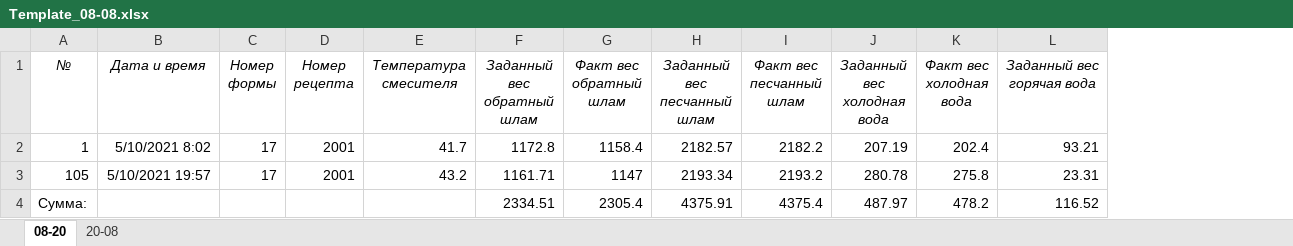
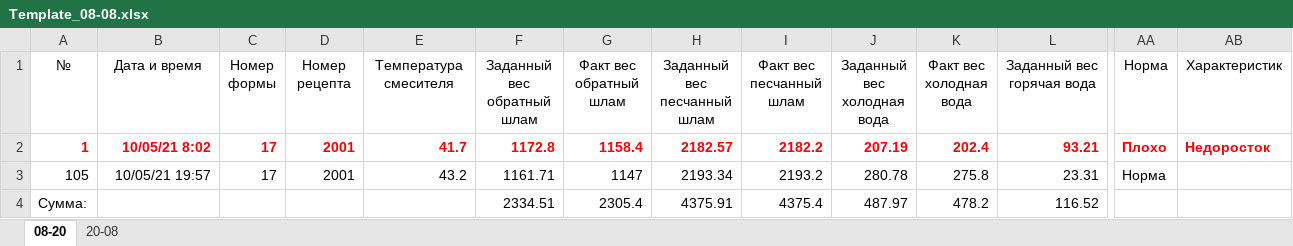
Before and after one commit to kanadeiar/MixerReports, an Excel workbook: MixerReports.Raports/Template_08-08.xlsx, sheet 08-20, drawn as a sheet; only a part is shown, gaps mark what is left out; values as stored, in another font and other column widths than the file's, no borders; the diff covers the shown part only; the diff names each change by its address in the sheet, - before the commit and + after, or states it on an @@ line.

```diff
--- a/MixerReports.Raports/Template_08-08.xlsx (sheet 08-20)
+++ b/MixerReports.Raports/Template_08-08.xlsx (sheet 08-20)
+column AA (Норма), rows 2-3: Плохо | Норма
+column AB (Характеристик), row 2: Недоросток
-A1:L1 italic: on
+A1:L1 italic: off
@@ A2:L2 bold: off → on, text colour: black → #FF0000 @@
-B2 (Дата и время): 5/10/2021 8:02
+B2 (Дата и время): 10/05/21 8:02
-B3 (Дата и время): 5/10/2021 19:57
+B3 (Дата и время): 10/05/21 19:57
```
Also changed, not shown: cell formats elsewhere in this sheet, sheet 20-08, 4 other files.
